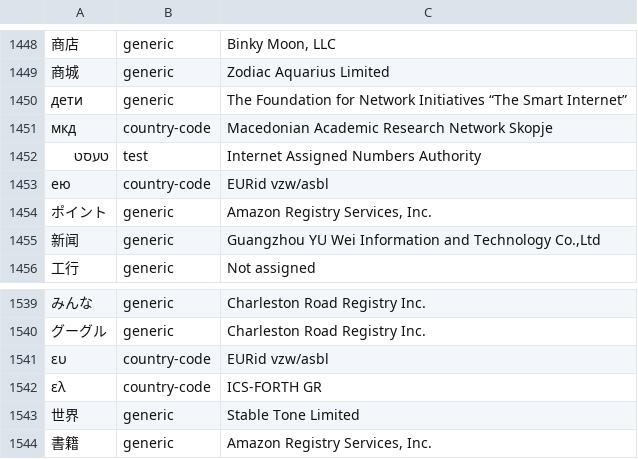
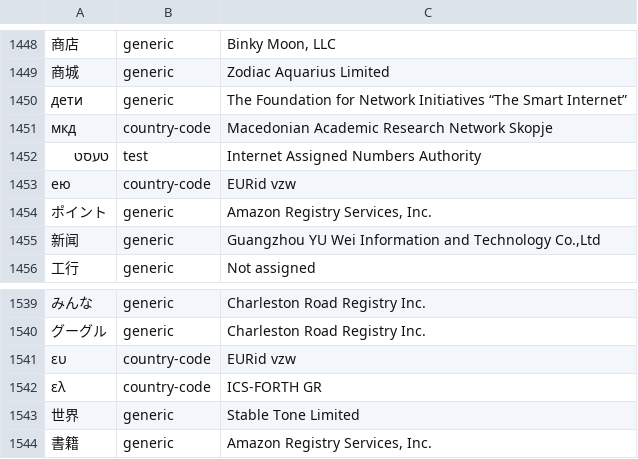
Before and after one commit to gh0stwizard/iana-tld-extractor, a CSV file: raw.csv, drawn as a sheet; only a part is shown, gaps mark what is left out.

```diff
--- a/raw.csv
+++ b/raw.csv
@@ -1452,3 +1452,3 @@
 "טעסט","test","Internet Assigned Numbers Authority"
-"ею","country-code","EURid vzw/asbl"
+"ею","country-code","EURid vzw"
 "ポイント","generic","Amazon Registry Services, Inc."
@@ -1540,3 +1540,3 @@
 "グーグル","generic","Charleston Road Registry Inc."
-"ευ","country-code","EURid vzw/asbl"
+"ευ","country-code","EURid vzw"
 "ελ","country-code","ICS-FORTH GR"
```
Also changed, not shown: tld.csv.
